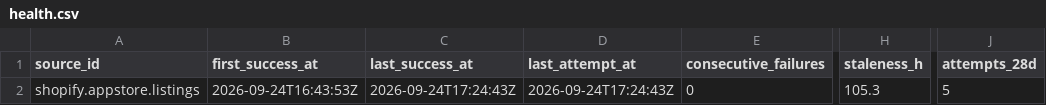
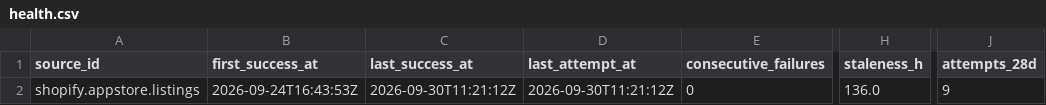
Before and after one commit to q3dresearch/wss-shopify-apps, a CSV file: health/health.csv, drawn as a sheet; only a part is shown, gaps mark what is left out; the diff names each change by its address in the sheet, - before the commit and + after, or states it on an @@ line.

```diff
--- a/health/health.csv
+++ b/health/health.csv
-C2 (last_success_at): 2026-09-24T17:24:43Z
+C2 (last_success_at): 2026-09-30T11:21:12Z
-D2 (last_attempt_at): 2026-09-24T17:24:43Z
+D2 (last_attempt_at): 2026-09-30T11:21:12Z
-H2 (staleness_h): 105.3
+H2 (staleness_h): 136.0
-J2 (attempts_28d): 5
+J2 (attempts_28d): 9
```
Also changed, not shown: 1 other file.
